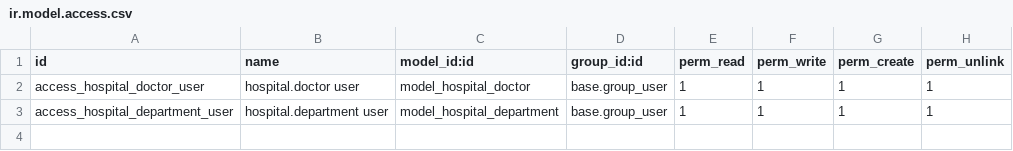
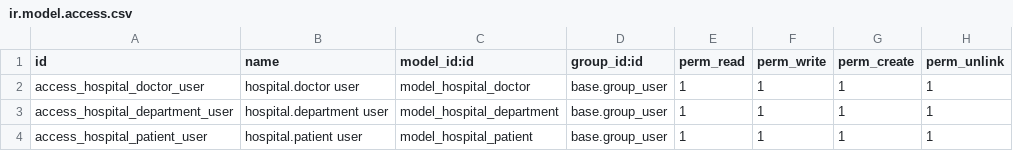
Before and after one commit to metehan-karaca/odoo_medical_module, a CSV file: security/ir.model.access.csv, drawn as a sheet.

Commit message:
Feat: Patients module and views added

```diff
--- a/security/ir.model.access.csv
+++ b/security/ir.model.access.csv
@@ -3 +3,2 @@ access_hospital_doctor_user,hospital.doctor user,model_hospital_doctor,base.grou
 access_hospital_department_user,hospital.department user,model_hospital_department,base.group_user,1,1,1,1
+access_hospital_patient_user,hospital.patient user,model_hospital_patient,base.group_user,1,1,1,1
```
Also changed, not shown: 7 other files.
